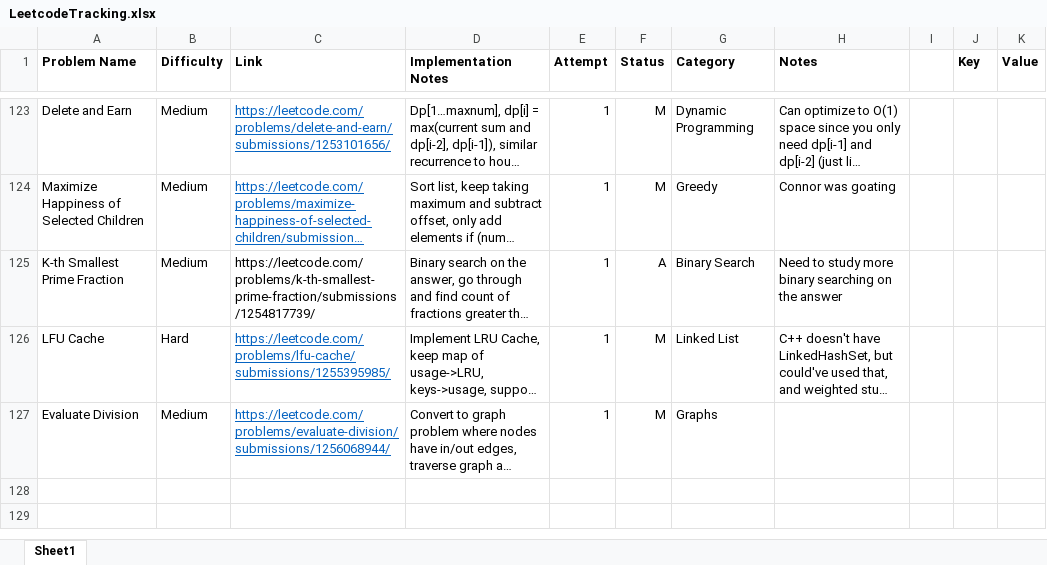
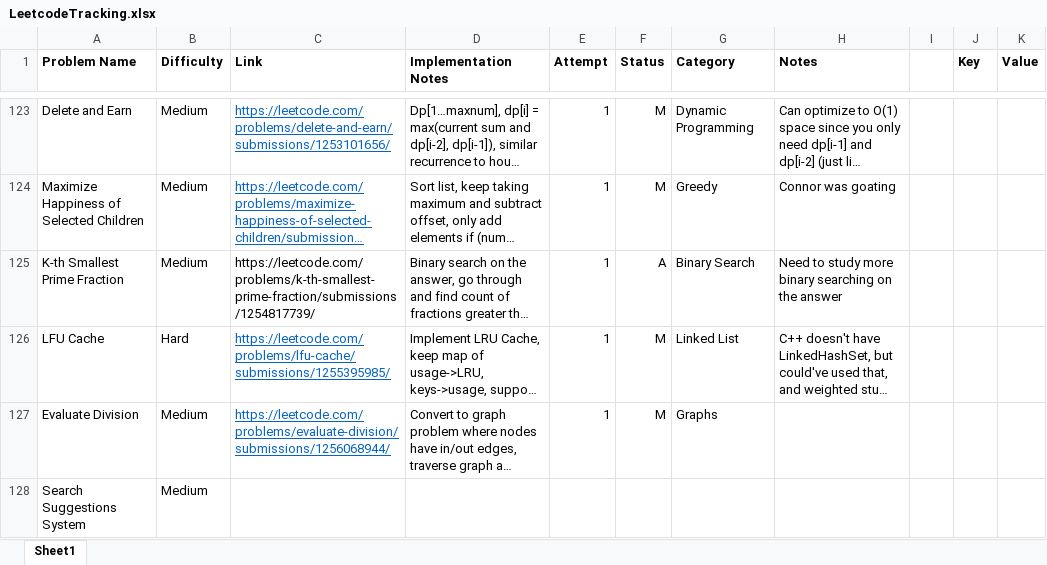
Before and after one commit to SarveshSub/CompetitiveProgramming, an Excel workbook: LeetcodeTracking.xlsx, sheet Sheet1, drawn as a sheet; only a part is shown, gaps mark what is left out; long unchanged cells end in …; values as stored, in another font and other column widths than the file's, no borders; conditional formats not drawn; the diff names each change by its address in the sheet, - before the commit and + after, or states it on an @@ line.

Commit message:
LC Tracking - 5/23

```diff
--- a/LeetcodeTracking.xlsx (sheet Sheet1)
+++ b/LeetcodeTracking.xlsx (sheet Sheet1)
+row 128: Search Suggestions System | Medium
```
